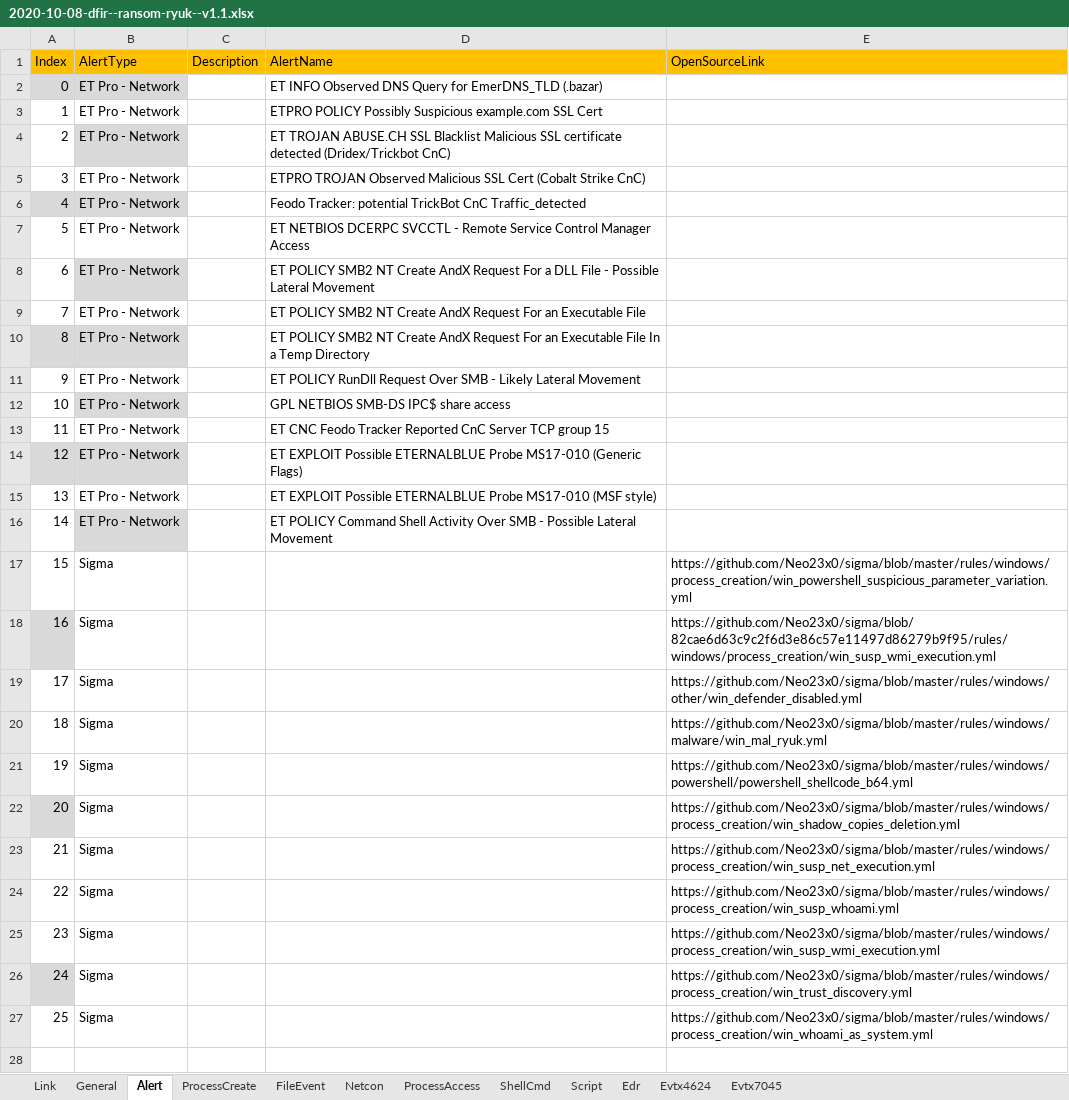
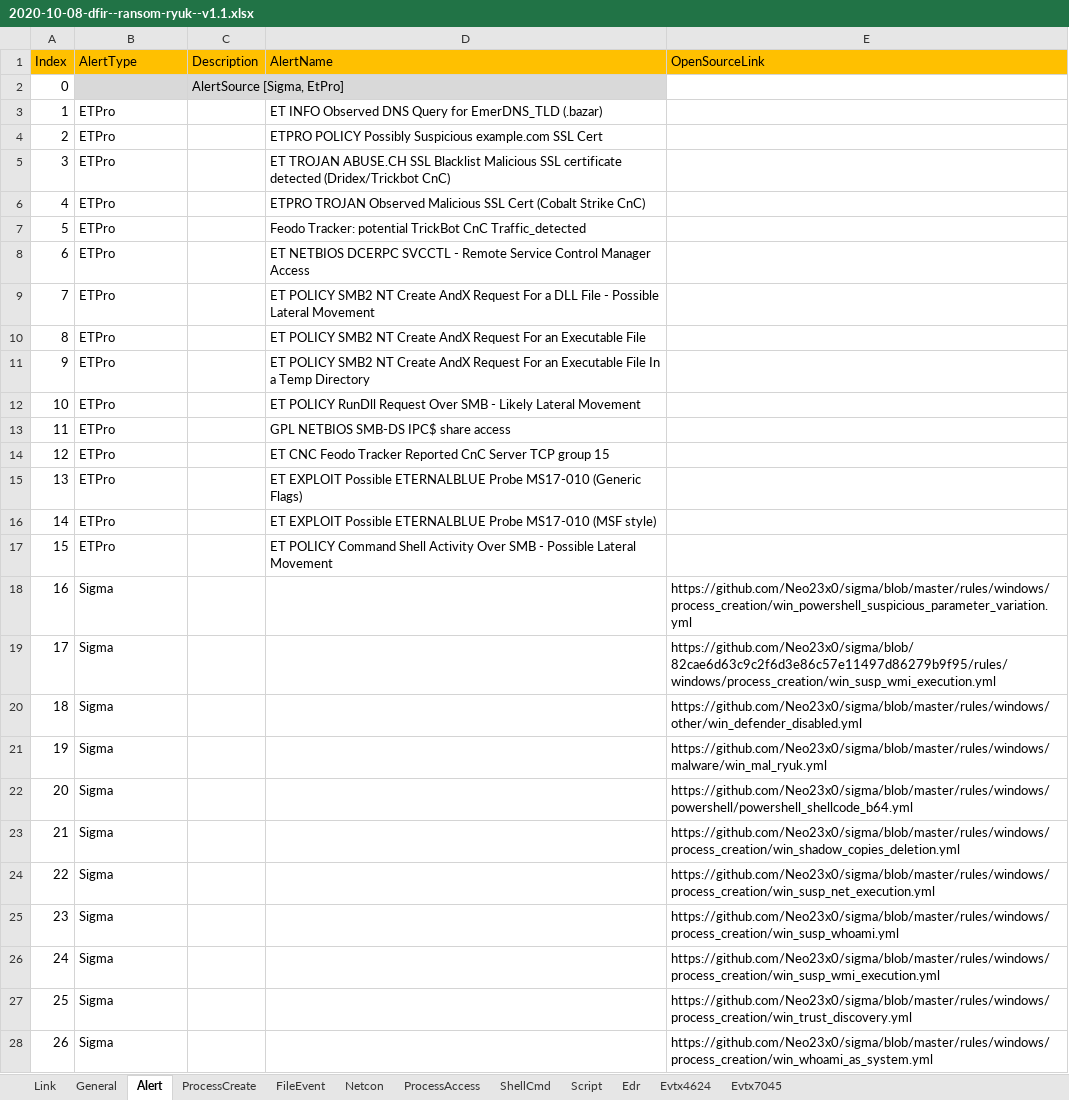
Before and after one commit to harveywargo2/h2w-delta, an Excel workbook: delta2/evidence/dfir/2020-10-08-dfir--ransom-ryuk--v1.1.xlsx, sheet Alert, drawn as a sheet; values as stored, in another font and other column widths than the file's, no borders; table styles not drawn; addresses are those after the commit; the diff names each change by its address in the sheet, - before the commit and + after, or states it on an @@ line.

```diff
--- a/delta2/evidence/dfir/2020-10-08-dfir--ransom-ryuk--v1.1.xlsx (sheet Alert)
+++ b/delta2/evidence/dfir/2020-10-08-dfir--ransom-ryuk--v1.1.xlsx (sheet Alert)
+row 2: 0 |  | AlertSource [Sigma, EtPro]
@@ column A (Index) renumbered from row 3 down @@
-A3:B3 fill: #D9D9D9
+A3:B3 fill: none
-B3:B17 (AlertType): ET Pro - Network
+B3:B17 (AlertType): ETPro
-B5 fill: #D9D9D9
+B5 fill: none
-A7:B7 fill: #D9D9D9
+A7:B7 fill: none
-B9 fill: #D9D9D9
+B9 fill: none
-A11:B11 fill: #D9D9D9
+A11:B11 fill: none
-B13 fill: #D9D9D9
+B13 fill: none
-A15:B15 fill: #D9D9D9
+A15:B15 fill: none
-B17 fill: #D9D9D9
+B17 fill: none
-A19 fill: #D9D9D9
+A19 fill: none
-A23 fill: #D9D9D9
+A23 fill: none
-A27 fill: #D9D9D9
+A27 fill: none
```
Also changed, not shown: sheet General, sheet FileEvent, sheet Script, sheet ProcessCreate, sheet ShellCmd, sheet Evtx4624, 3 more sheets, delta2/evidence/dfir/2020-04-04-dfir--ransom-unknown--v1.1.xlsx, delta2/evidence/dfir/2020-06-10-dfir--ransom-lockbit--v1.1.xlsx, 4 other files.
